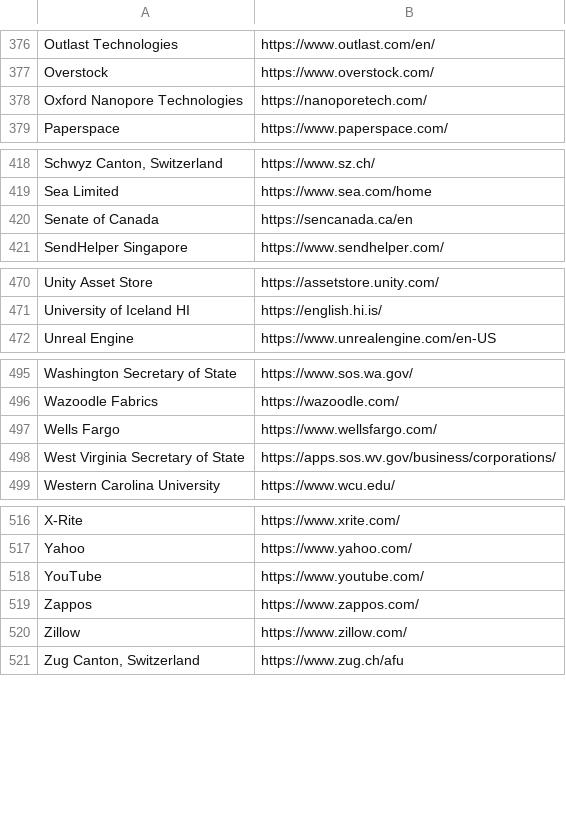
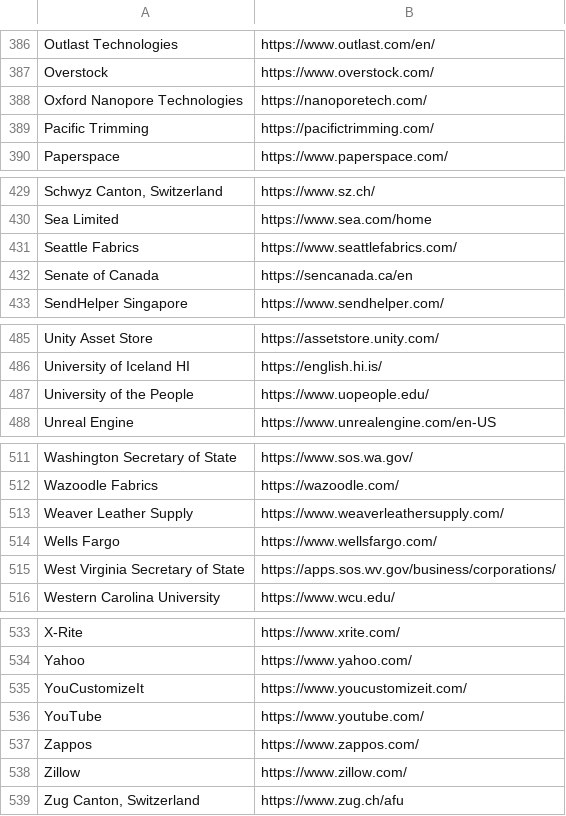
Before and after one commit to WobblyFish/WobblyFish.github.io, a CSV file: my_browser/allow_search.csv, drawn as a sheet; only a part is shown, gaps mark what is left out; the diff covers the shown part only; the diff names each change by its address in the sheet, - before the commit and + after, or states it on an @@ line.

```diff
--- a/my_browser/allow_search.csv
+++ b/my_browser/allow_search.csv
+row 389: Pacific Trimming | https://pacifictrimming.com/
+row 431: Seattle Fabrics | https://www.seattlefabrics.com/
+row 487: University of the People | https://www.uopeople.edu/
+row 513: Weaver Leather Supply | https://www.weaverleathersupply.com/
+row 535: YouCustomizeIt | https://www.youcustomizeit.com/
```
Also changed, not shown: 13 added rows elsewhere in this file.
